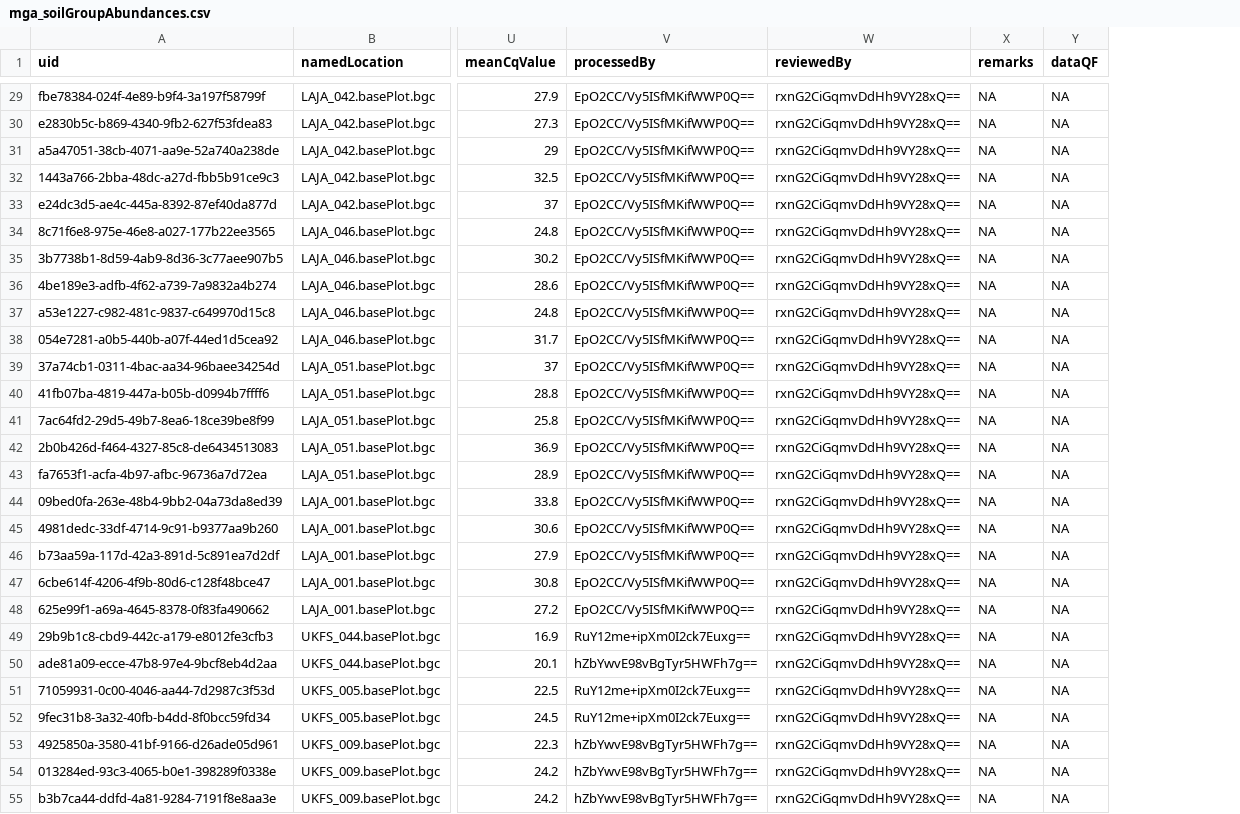
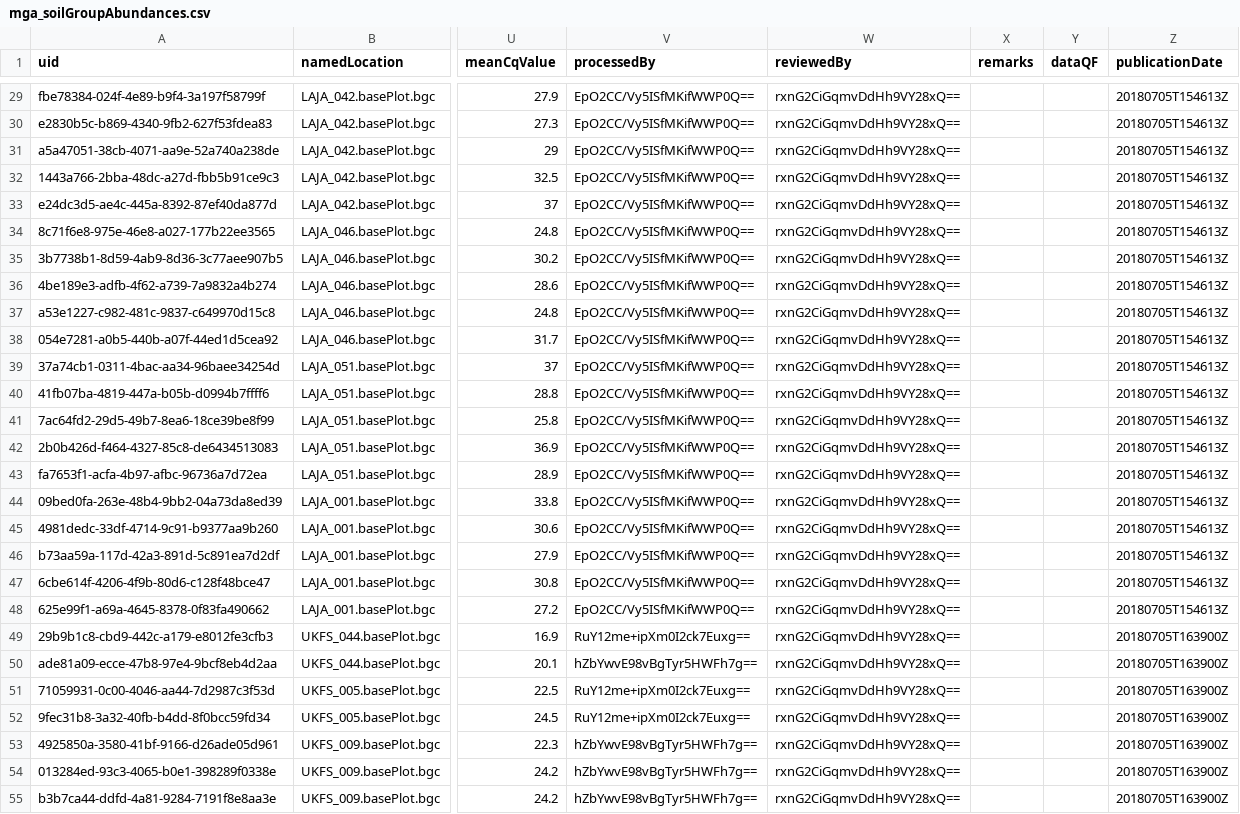
Before and after one commit to cran/neonUtilities, a CSV file: inst/extdata/expected/gp/mga_soilGroupAbundances.csv, drawn as a sheet; only a part is shown, gaps mark what is left out; the diff covers the shown part only; the diff names each change by its address in the sheet, - before the commit and + after, or states it on an @@ line.

```diff
--- a/inst/extdata/expected/gp/mga_soilGroupAbundances.csv
+++ b/inst/extdata/expected/gp/mga_soilGroupAbundances.csv
+column Z (publicationDate), rows 29-55: 20180705T154613Z | 20180705T154613Z | 20180705T154613Z | 20180705T154613Z | 20180705T154613Z | 20180705T154613Z | 20180705T154613Z | 20180705T154613Z | 20180705T154613Z | 20180705T154613Z | 20180705T154613Z | 20180705T154613Z | 20180705T154613Z | 20180705T154613Z | 20180705T154613Z | 20180705T154613Z | 20180705T154613Z | 20180705T154613Z | 20180705T154613Z | 20180705T154613Z | 20180705T163900Z | 20180705T163900Z | 20180705T163900Z | 20180705T163900Z | 20180705T163900Z | 20180705T163900Z | 20180705T163900Z
-X29:X55 (remarks): NA
+X29:X55 (remarks): (empty)
-Y29:Y55 (dataQF): NA
+Y29:Y55 (dataQF): (empty)
```
Also changed, not shown: 116 edited cells elsewhere in this file, inst/extdata/expected/gp/validation.csv, 36 other files.
